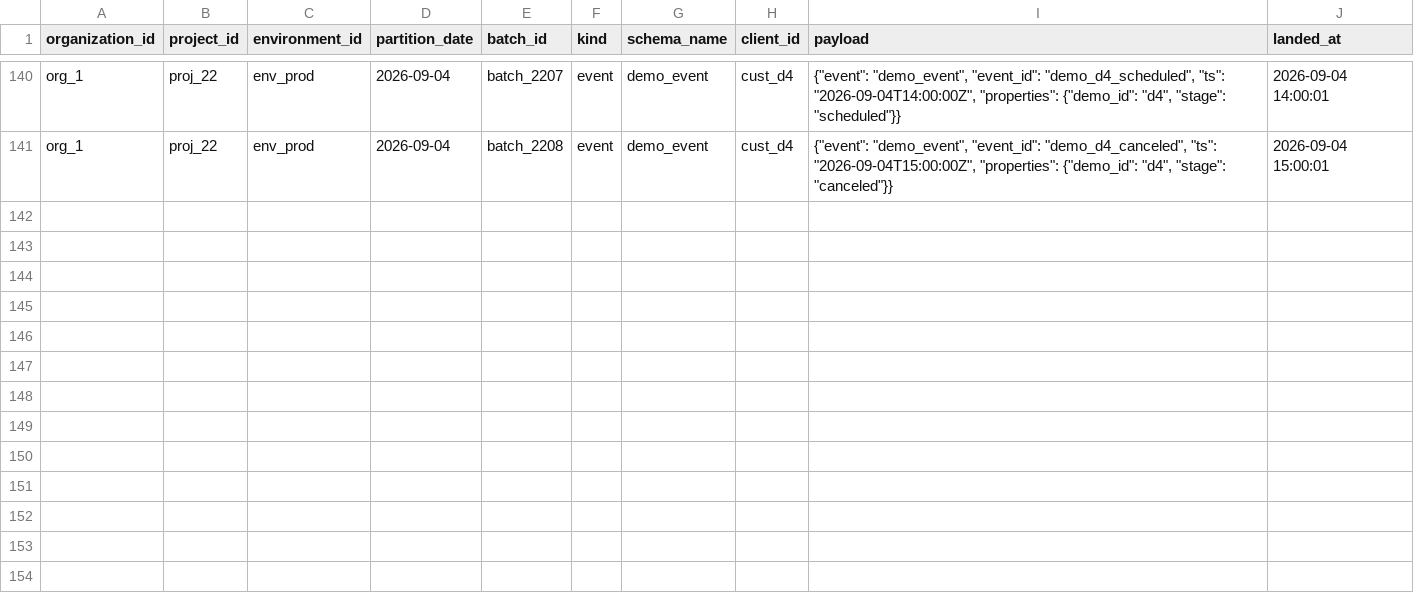
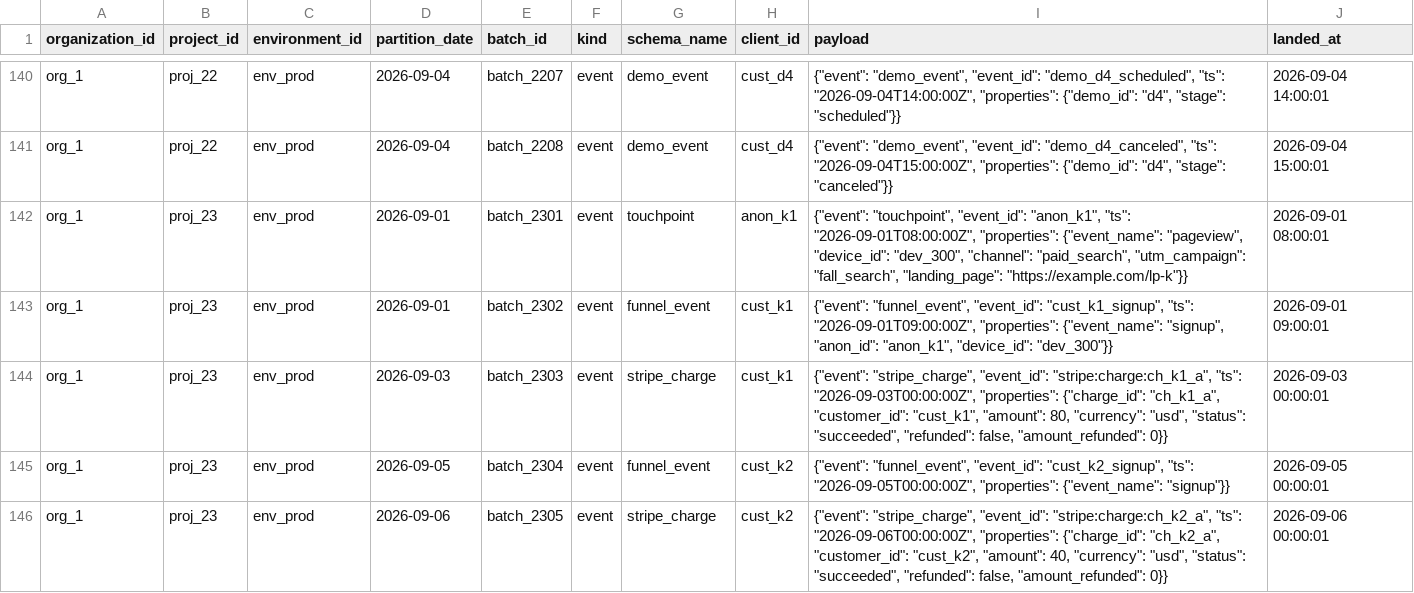
Before and after one commit to yarivluts/smart-marketing, a CSV file: packages/dbt-transform/dbt/seeds/raw_records.csv, drawn as a sheet; only a part is shown, gaps mark what is left out; the diff names each change by its address in the sheet, - before the commit and + after, or states it on an @@ line.

```diff
--- a/packages/dbt-transform/dbt/seeds/raw_records.csv
+++ b/packages/dbt-transform/dbt/seeds/raw_records.csv
+row 142: org_1 | proj_23 | env_prod | 2026-09-01 | batch_2301 | event | touchpoint | anon_k1 | {"event": "touchpoint", "event_id": "anon_k1", "ts": "2026-09-01T08:00:00Z", "properties": {"event_name": "pageview", "device_id": "dev_300", "channel": "paid_search", "utm_campaign": "fall_search", "landing_page": "https://example.com/lp-k"}} | 2026-09-01 08:00:01
+row 143: org_1 | proj_23 | env_prod | 2026-09-01 | batch_2302 | event | funnel_event | cust_k1 | {"event": "funnel_event", "event_id": "cust_k1_signup", "ts": "2026-09-01T09:00:00Z", "properties": {"event_name": "signup", "anon_id": "anon_k1", "device_id": "dev_300"}} | 2026-09-01 09:00:01
+row 144: org_1 | proj_23 | env_prod | 2026-09-03 | batch_2303 | event | stripe_charge | cust_k1 | {"event": "stripe_charge", "event_id": "stripe:charge:ch_k1_a", "ts": "2026-09-03T00:00:00Z", "properties": {"charge_id": "ch_k1_a", "customer_id": "cust_k1", "amount": 80, "currency": "usd", "status": "succeeded", "refunded": false, "amount_refunded": 0}} | 2026-09-03 00:00:01
+row 145: org_1 | proj_23 | env_prod | 2026-09-05 | batch_2304 | event | funnel_event | cust_k2 | {"event": "funnel_event", "event_id": "cust_k2_signup", "ts": "2026-09-05T00:00:00Z", "properties": {"event_name": "signup"}} | 2026-09-05 00:00:01
+row 146: org_1 | proj_23 | env_prod | 2026-09-06 | batch_2305 | event | stripe_charge | cust_k2 | {"event": "stripe_charge", "event_id": "stripe:charge:ch_k2_a", "ts": "2026-09-06T00:00:00Z", "properties": {"charge_id": "ch_k2_a", "customer_id": "cust_k2", "amount": 40, "currency": "usd", "status": "succeeded", "refunded": false, "amount_refunded": 0}} | 2026-09-06 00:00:01
```
Also changed, not shown: packages/dbt-transform/dbt/seeds/schema_identity_fields.csv, 15 other files.
